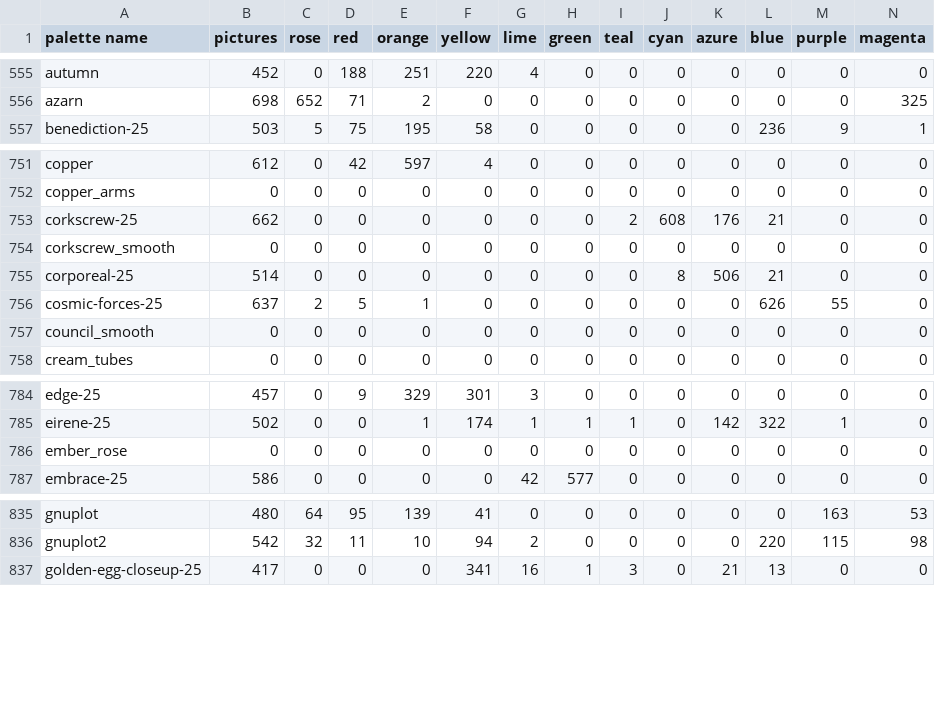
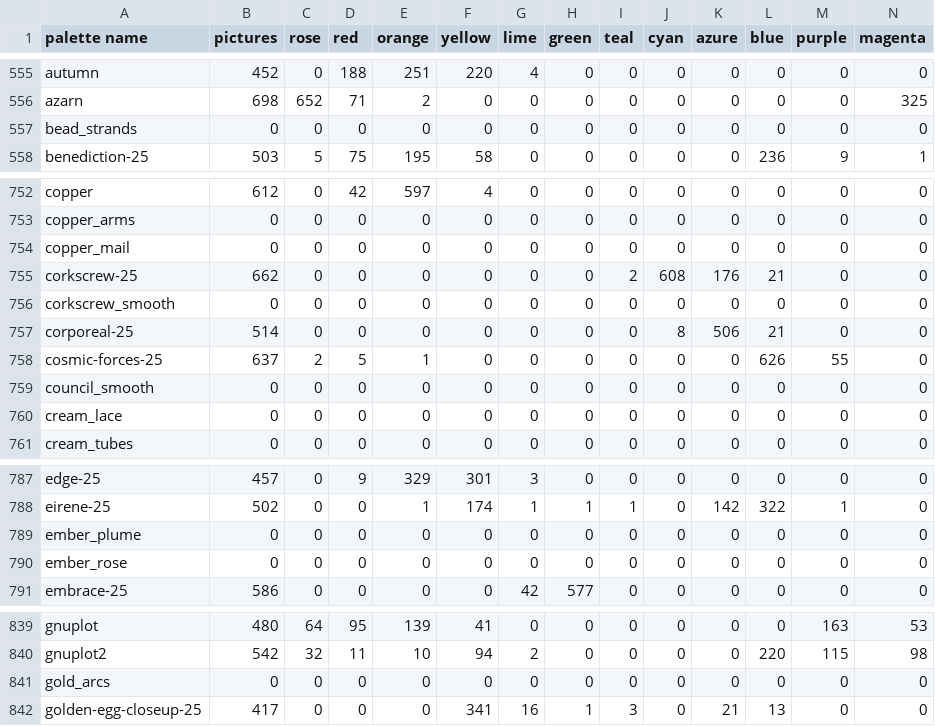
Before and after one commit to techmatt/fractal-wallpapers, a CSV file: data/palettes/palette_family_shares.csv, drawn as a sheet; only a part is shown, gaps mark what is left out.

```diff
--- a/data/palettes/palette_family_shares.csv
+++ b/data/palettes/palette_family_shares.csv
@@ -556,2 +556,3 @@ autumn,452,0,188,251,220,4,0,0,0,0,0,0,0
 azarn,698,652,71,2,0,0,0,0,0,0,0,0,325
+bead_strands,0,0,0,0,0,0,0,0,0,0,0,0,0
 benediction-25,503,5,75,195,58,0,0,0,0,0,236,9,1
@@ -752,2 +753,3 @@ copper,612,0,42,597,4,0,0,0,0,0,0,0,0
 copper_arms,0,0,0,0,0,0,0,0,0,0,0,0,0
+copper_mail,0,0,0,0,0,0,0,0,0,0,0,0,0
 corkscrew-25,662,0,0,0,0,0,0,2,608,176,21,0,0
@@ -757,2 +759,3 @@ cosmic-forces-25,637,2,5,1,0,0,0,0,0,0,626,55,0
 council_smooth,0,0,0,0,0,0,0,0,0,0,0,0,0
+cream_lace,0,0,0,0,0,0,0,0,0,0,0,0,0
 cream_tubes,0,0,0,0,0,0,0,0,0,0,0,0,0
@@ -785,2 +788,3 @@ edge-25,457,0,9,329,301,3,0,0,0,0,0,0,0
 eirene-25,502,0,0,1,174,1,1,1,0,142,322,1,0
+ember_plume,0,0,0,0,0,0,0,0,0,0,0,0,0
 ember_rose,0,0,0,0,0,0,0,0,0,0,0,0,0
@@ -836,2 +840,3 @@ gnuplot,480,64,95,139,41,0,0,0,0,0,0,163,53
 gnuplot2,542,32,11,10,94,2,0,0,0,0,220,115,98
+gold_arcs,0,0,0,0,0,0,0,0,0,0,0,0,0
 golden-egg-closeup-25,417,0,0,0,341,16,1,3,0,21,13,0,0
```
Also changed, not shown: 13 other files.
